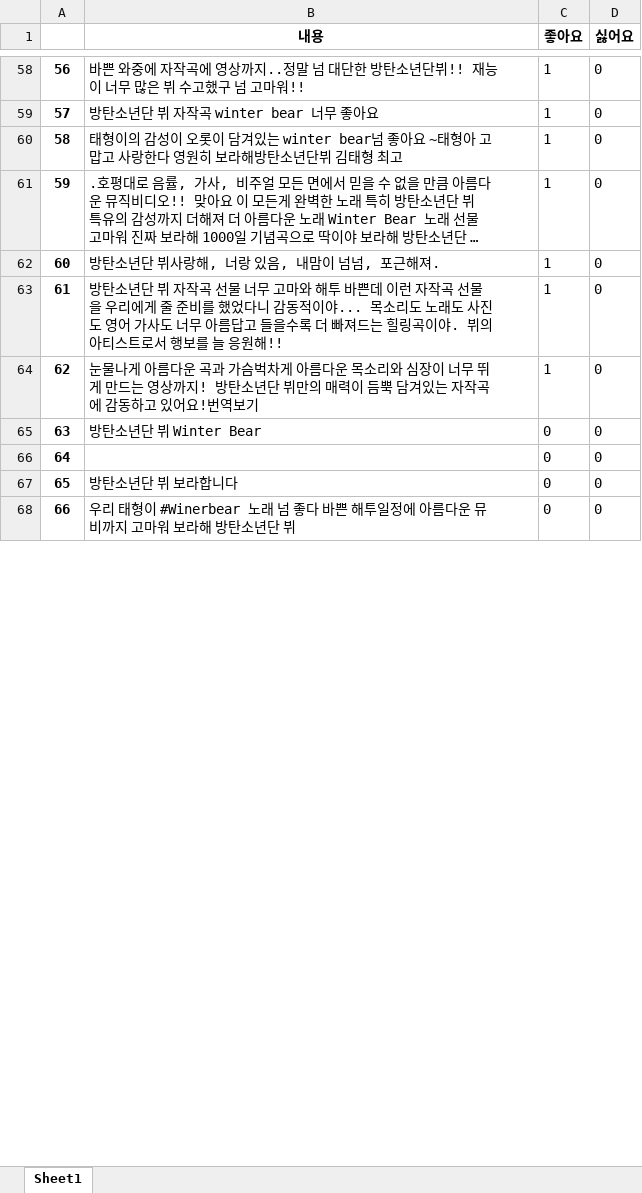
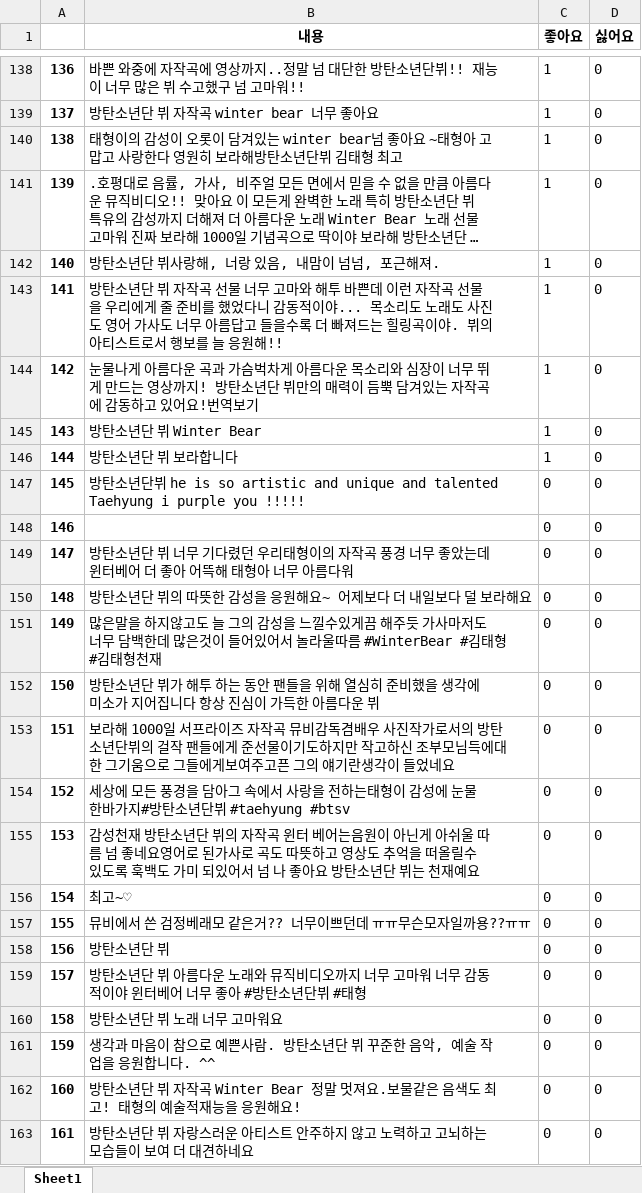
Before and after one commit to Leejeunghun/data_project, an Excel workbook: Article_comments_1.xlsx, sheet Sheet1, drawn as a sheet; only a part is shown, gaps mark what is left out; long unchanged cells end in …; values as stored, in another font and other column widths than the file's, no borders; addresses are those after the commit; the diff covers the shown part only; the diff names each change by its address in the sheet, - before the commit and + after, or states it on an @@ line.

```diff
--- a/Article_comments_1.xlsx (sheet Sheet1)
+++ b/Article_comments_1.xlsx (sheet Sheet1)
@@ column A renumbered between rows 12 and 174 @@
-C145 (좋아요): 0
+C145 (좋아요): 1
+row 146: 144 | 방탄소년단 뷔 보라합니다 | 1 | 0
+row 147: 145 | 방탄소년단뷔 he is so artistic and unique and talented Taehyung i purple you !!!!! | 0 | 0
+row 149: 147 | 방탄소년단 뷔 너무 기다렸던 우리태형이의 자작곡 풍경 너무 좋았는데 윈터베어 더 좋아 어뜩해 태형아 너무 아름다워 | 0 | 0
+row 150: 148 | 방탄소년단 뷔의 따뜻한 감성을 응원해요~ 어제보다 더 내일보다 덜 보라해요 | 0 | 0
+row 151: 149 | 많은말을 하지않고도 늘 그의 감성을 느낄수있게끔 해주듯 가사마저도 너무 담백한데 많은것이 들어있어서 놀라울따름 #WinterBear #김태형 #김태형천재 | 0 | 0
+row 152: 150 | 방탄소년단 뷔가 해투 하는 동안 팬들을 위해 열심히 준비했을 생각에 미소가 지어집니다 항상 진심이 가득한 아름다운 뷔 | 0 | 0
+row 153: 151 | 보라해 1000일 서프라이즈 자작곡 뮤비감독겸배우 사진작가로서의 방탄소년단뷔의 걸작 팬들에게 준선물이기도하지만 작고하신 조부모님득에대한 그기움으로 그들에게보여주고픈 그의 얘기란생각이 들었네요 | 0 | 0
+row 154: 152 | 세상에 모든 풍경을 담아그 속에서 사랑을 전하는태형이 감성에 눈물 한바가지#방탄소년단뷔 #taehyung #btsv | 0 | 0
+row 155: 153 | 감성천재 방탄소년단 뷔의 자작곡 윈터 베어는음원이 아닌게 아쉬울 따름 넘 좋네요영어로 된가사로 곡도 따뜻하고 영상도 추억을 떠올릴수 있도록 훅백도 가미 되있어서 넘 나 좋아요 방탄소년단 뷔는 천재예요 | 0 | 0
+row 156: 154 | 최고~♡ | 0 | 0
+row 157: 155 | 뮤비에서 쓴 검정베래모 같은거?? 너무이쁘던데 ㅠㅠ무슨모자일까용??ㅠㅠ | 0 | 0
-B158 (내용): 방탄소년단 뷔 보라합니다
+B158 (내용): 방탄소년단 뷔
-B159 (내용): 우리 태형이 #Winerbear 노래 넘 좋다 바쁜 해투일정에 아름다운 뮤비까지 고마워 보라해 방탄소년단 뷔
+B159 (내용): 방탄소년단 뷔 아름다운 노래와 뮤직비디오까지 너무 고마워 너무 감동적이야 윈터베어 너무 좋아 #방탄소년단뷔 #태형
+row 160: 158 | 방탄소년단 뷔 노래 너무 고마워요 | 0 | 0
+row 161: 159 | 생각과 마음이 참으로 예쁜사람. 방탄소년단 뷔 꾸준한 음악, 예술 작업을 응원합니다. ^^ | 0 | 0
+row 162: 160 | 방탄소년단 뷔 자작곡 Winter Bear 정말 멋져요.보물같은 음색도 최고! 태형의 예술적재능을 응원해요! | 0 | 0
+row 163: 161 | 방탄소년단 뷔 자랑스러운 아티스트 안주하지 않고 노력하고 고뇌하는 모습들이 보여 더 대견하네요 | 0 | 0
```
Also changed, not shown: other rows of this sheet, Article_comments_0.xlsx, Article_comments_2.xlsx, 6 other files.
